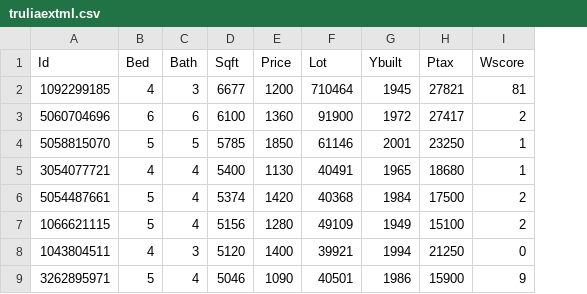
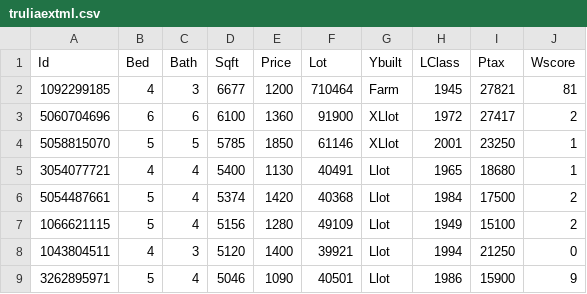
Before and after one commit to ibarabasi/HousePricePred, a CSV file: 6.5/truliaextml.csv, drawn as a sheet; only a part is shown; addresses are those after the commit; the diff names each change by its address in the sheet, - before the commit and + after, or states it on an @@ line.

Commit message:
Update truliaextml.csv

```diff
--- a/6.5/truliaextml.csv
+++ b/6.5/truliaextml.csv
+column G (Ybuilt), rows 2-9: Farm | XLlot | XLlot | Llot | Llot | Llot | Llot | Llot
-H1: Ybuilt
+H1: LClass
```
